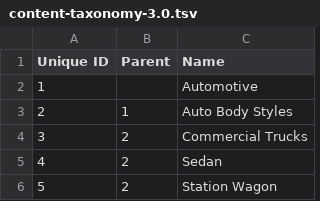
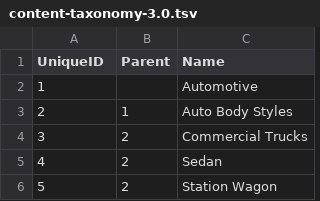
Before and after one commit to catda/iab-taxo, a TSV file: content/content-taxonomy-3.0.tsv, drawn as a sheet; only a part is shown.

Commit message:
Update content-taxonomy-3.0.tsv
removed space from Unique ID, renam to UniqueID

```diff
--- a/content/content-taxonomy-3.0.tsv
+++ b/content/content-taxonomy-3.0.tsv
@@ -1,2 +1,2 @@
-Unique ID 	Parent	Name
+UniqueID 	Parent	Name
 1	 	Automotive
```
